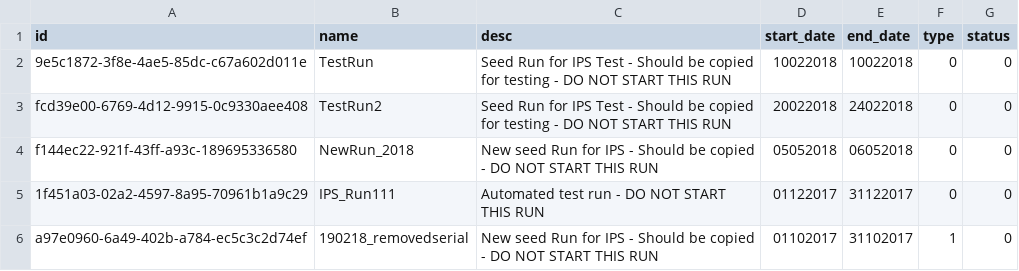
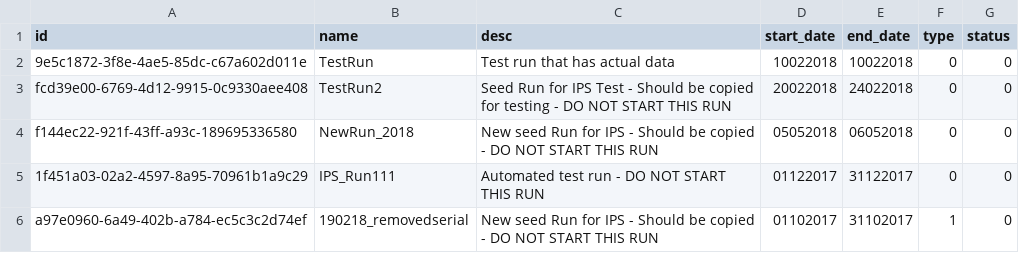
Before and after one commit to martyncolmer/ips_db_api, a CSV file: resources/runs.csv, drawn as a sheet.

Commit message:
New Tables added and models created
New tables have been added for the PV's and Import data. These have had models created and initial data. The data is loaded into the table through the init_db.py modification.

```diff
--- a/resources/runs.csv
+++ b/resources/runs.csv
@@ -1,3 +1,3 @@
 id,name,desc,start_date,end_date,type,status
-9e5c1872-3f8e-4ae5-85dc-c67a602d011e,TestRun,Seed Run for IPS Test - Should be copied for testing - DO NOT START THIS RUN,10022018,10022018,0,0
+9e5c1872-3f8e-4ae5-85dc-c67a602d011e,TestRun,Test run that has actual data,10022018,10022018,0,0
 fcd39e00-6769-4d12-9915-0c9330aee408,TestRun2,Seed Run for IPS Test - Should be copied for testing - DO NOT START THIS RUN,20022018,24022018,0,0
```
Also changed, not shown: 9 other files.
